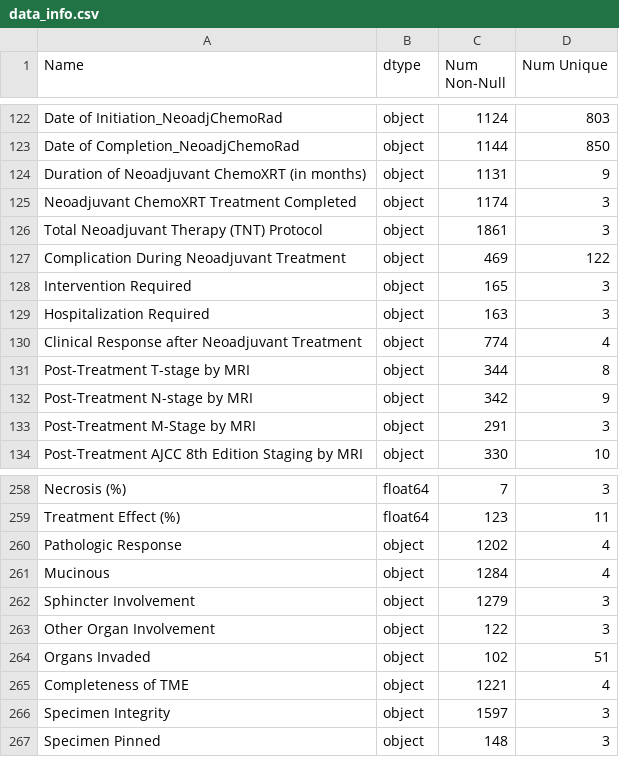
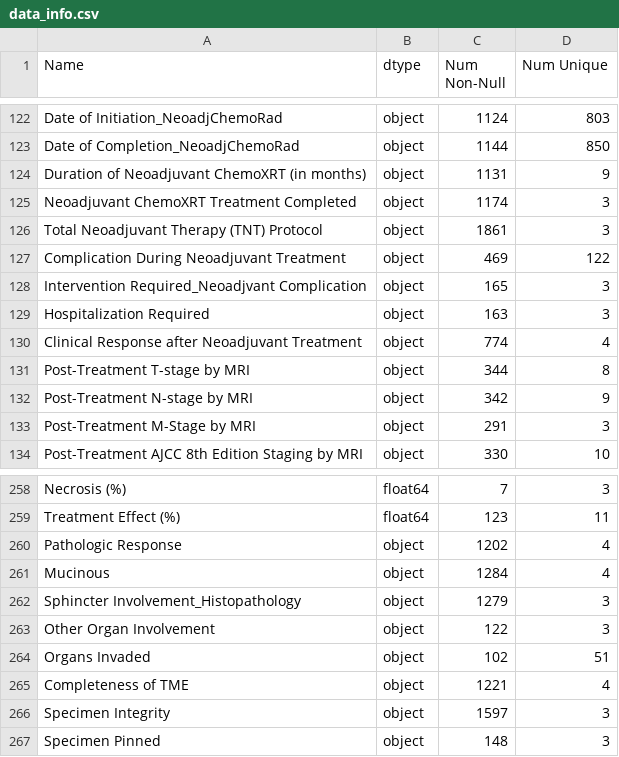
Before and after one commit to HAI-lab-UVA/RCC-Project, a CSV file: Data Documentation/data_info.csv, drawn as a sheet; only a part is shown, gaps mark what is left out; the diff names each change by its address in the sheet, - before the commit and + after, or states it on an @@ line.

```diff
--- a/Data Documentation/data_info.csv
+++ b/Data Documentation/data_info.csv
-A128 (Name): Intervention Required
+A128 (Name): Intervention Required_Neoadjvant Complication
-A262 (Name): Sphincter Involvement
+A262 (Name): Sphincter Involvement_Histopathology
```
Also changed, not shown: 1 other file.
